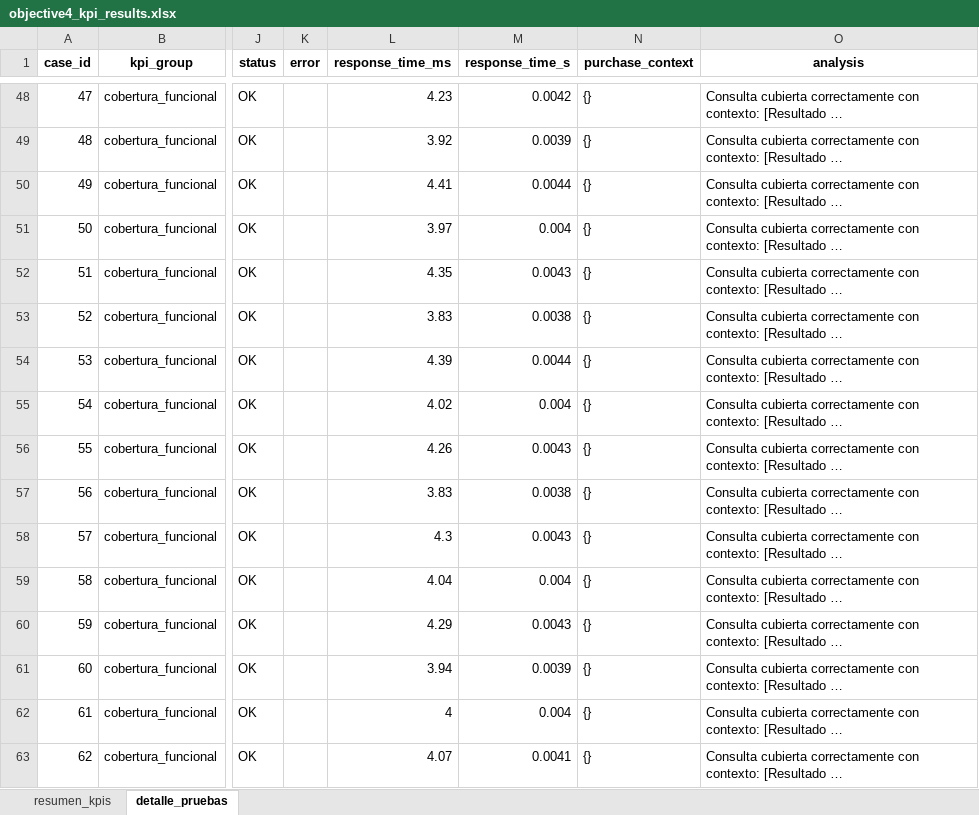
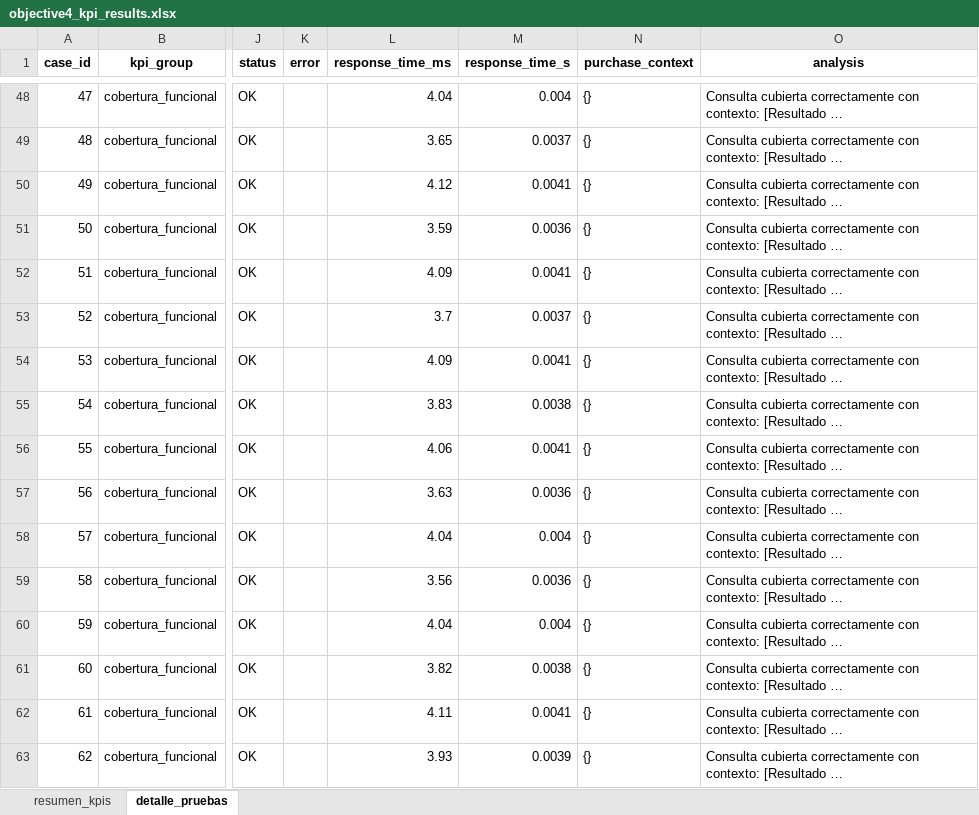
Before and after one commit to esierraramirez/dropshipping-sales-agent, an Excel workbook: data/reports/objective4_kpi_results.xlsx, sheet detalle_pruebas, drawn as a sheet; only a part is shown, gaps mark what is left out; long unchanged cells end in …; values as stored, in another font and other column widths than the file's, no borders; the diff covers the shown part only; the diff names each change by its address in the sheet, - before the commit and + after, or states it on an @@ line.

Commit message:
Test de pruebas

```diff
--- a/data/reports/objective4_kpi_results.xlsx (sheet detalle_pruebas)
+++ b/data/reports/objective4_kpi_results.xlsx (sheet detalle_pruebas)
-L48 (response_time_ms): 4.23
+L48 (response_time_ms): 4.04
-M48 (response_time_s): 0.0042
+M48 (response_time_s): 0.004
-L49 (response_time_ms): 3.92
+L49 (response_time_ms): 3.65
-M49 (response_time_s): 0.0039
+M49 (response_time_s): 0.0037
-L50 (response_time_ms): 4.41
+L50 (response_time_ms): 4.12
-M50 (response_time_s): 0.0044
+M50 (response_time_s): 0.0041
-L51 (response_time_ms): 3.97
+L51 (response_time_ms): 3.59
-M51 (response_time_s): 0.004
+M51 (response_time_s): 0.0036
-L52 (response_time_ms): 4.35
+L52 (response_time_ms): 4.09
-M52 (response_time_s): 0.0043
+M52 (response_time_s): 0.0041
-L53 (response_time_ms): 3.83
+L53 (response_time_ms): 3.7
-M53 (response_time_s): 0.0038
+M53 (response_time_s): 0.0037
-L54 (response_time_ms): 4.39
+L54 (response_time_ms): 4.09
-M54 (response_time_s): 0.0044
+M54 (response_time_s): 0.0041
-L55 (response_time_ms): 4.02
+L55 (response_time_ms): 3.83
-M55 (response_time_s): 0.004
+M55 (response_time_s): 0.0038
-L56 (response_time_ms): 4.26
+L56 (response_time_ms): 4.06
-M56 (response_time_s): 0.0043
+M56 (response_time_s): 0.0041
-L57 (response_time_ms): 3.83
+L57 (response_time_ms): 3.63
-M57 (response_time_s): 0.0038
+M57 (response_time_s): 0.0036
-L58 (response_time_ms): 4.3
+L58 (response_time_ms): 4.04
-M58 (response_time_s): 0.0043
+M58 (response_time_s): 0.004
-L59 (response_time_ms): 4.04
+L59 (response_time_ms): 3.56
-M59 (response_time_s): 0.004
+M59 (response_time_s): 0.0036
-L60 (response_time_ms): 4.29
+L60 (response_time_ms): 4.04
-M60 (response_time_s): 0.0043
+M60 (response_time_s): 0.004
-L61 (response_time_ms): 3.94
+L61 (response_time_ms): 3.82
-M61 (response_time_s): 0.0039
+M61 (response_time_s): 0.0038
-L62 (response_time_ms): 4
+L62 (response_time_ms): 4.11
-M62 (response_time_s): 0.004
+M62 (response_time_s): 0.0041
-L63 (response_time_ms): 4.07
+L63 (response_time_ms): 3.93
-M63 (response_time_s): 0.0041
+M63 (response_time_s): 0.0039
```
Also changed, not shown: 223 edited cells elsewhere in this sheet, sheet resumen_kpis, 9 other files.
